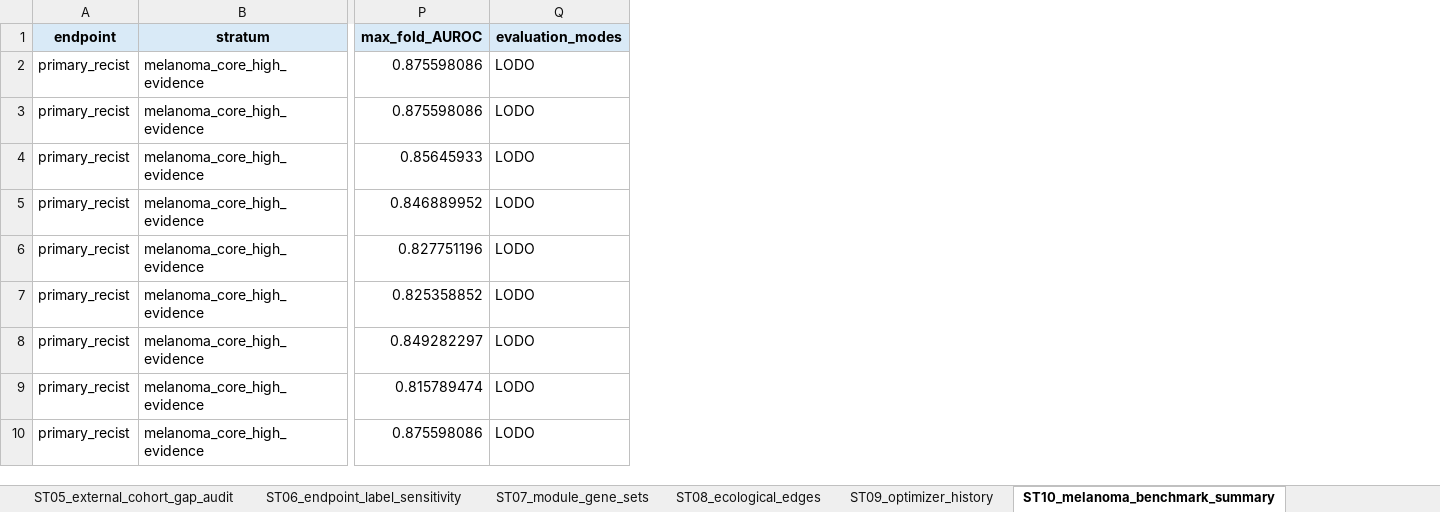
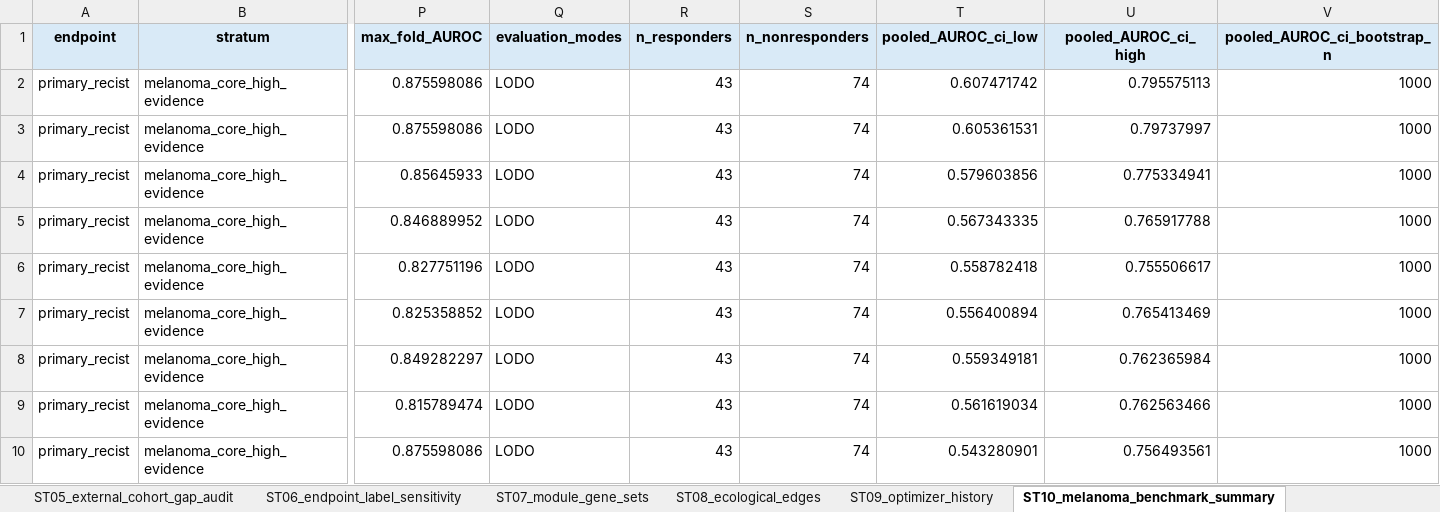
Before and after one commit to ahvsjags/EcoNiche-Opt, an Excel workbook: paper/Journal of Translational Medicine投稿/Additional_file_2_Source_Data.xlsx, sheet ST10_melanoma_benchmark_summary, drawn as a sheet; only a part is shown, gaps mark what is left out; values as stored, in another font and other column widths than the file's, no borders; the diff names each change by its address in the sheet, - before the commit and + after, or states it on an @@ line.

Commit message:
Add AUROC confidence interval audit

```diff
--- a/paper/Journal of Translational Medicine投稿/Additional_file_2_Source_Data.xlsx (sheet ST10_melanoma_benchmark_summary)
+++ b/paper/Journal of Translational Medicine投稿/Additional_file_2_Source_Data.xlsx (sheet ST10_melanoma_benchmark_summary)
+column R (n_responders), rows 2-10: all 43
+column S (n_nonresponders), rows 2-10: all 74
+column T (pooled_AUROC_ci_low), rows 2-10: 0.607471742 | 0.605361531 | 0.579603856 | 0.567343335 | 0.558782418 | 0.556400894 | 0.559349181 | 0.561619034 | 0.543280901
+column U (pooled_AUROC_ci_high), rows 2-10: 0.795575113 | 0.79737997 | 0.775334941 | 0.765917788 | 0.755506617 | 0.765413469 | 0.762365984 | 0.762563466 | 0.756493561
+column V (pooled_AUROC_ci_bootstrap_n), rows 2-10: all 1000
```
Also changed, not shown: sheet Fig4_source, sheet Fig3_source, sheet SuppFig3_source, sheet SuppFig4_source, sheet ST11_signature_family_fdr, sheet ST15_locked_external_metrics, 3 more sheets, paper/Journal of Translational Medicine投稿/Additional_file_3_STROBE_TRIPOD_REMARK_checklists.xlsx, paper/communications_medicine_submission/STROBE_TRIPOD_REMARK_checklists.xlsx, 19 other files.
